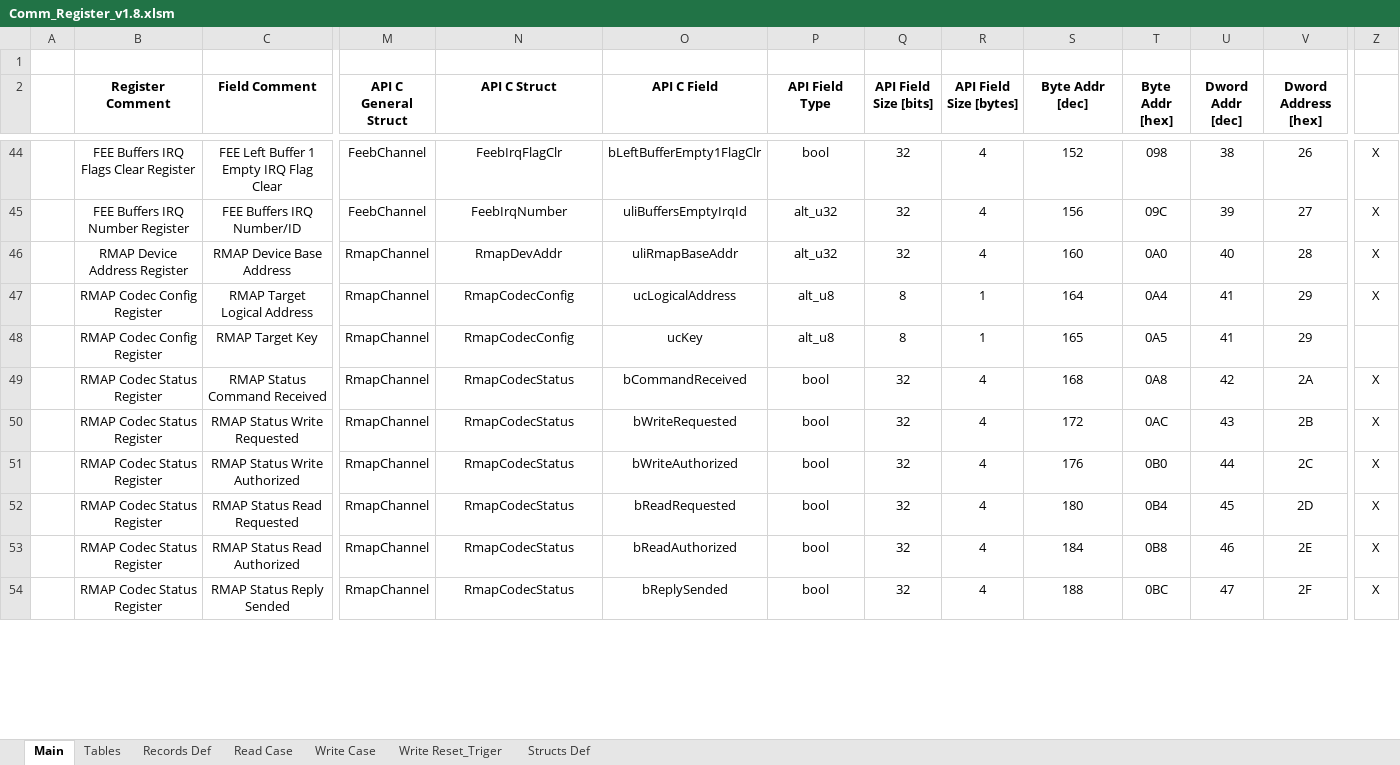
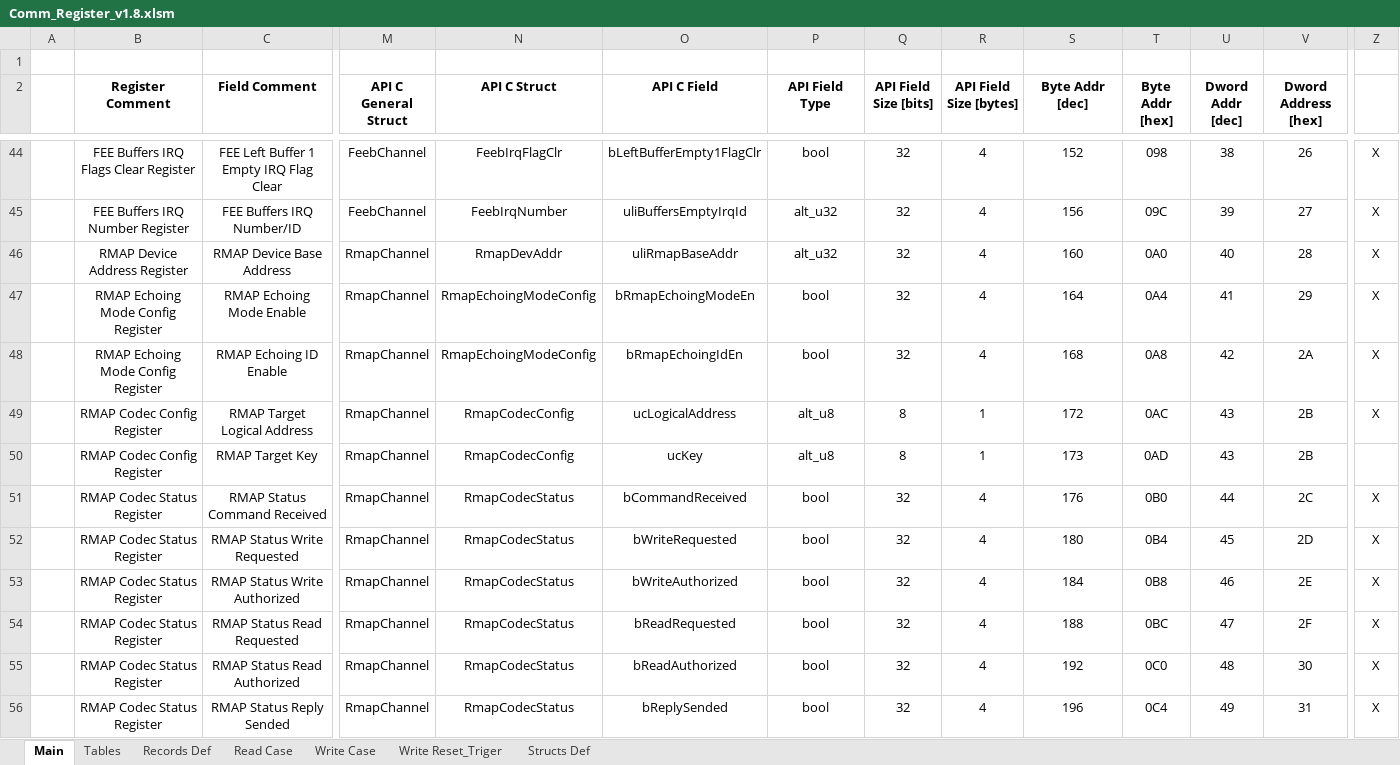
Before and after one commit to NSEE/SimuCam_Development_NFEE, an Excel workbook: FPGA_Developments/COM_Module_v1_8/References/Comm_Register_v1.8.xlsm, sheet Main, drawn as a sheet; only a part is shown, gaps mark what is left out; values as stored, in another font and other column widths than the file's, no borders; addresses are those after the commit; rows hold the shown columns only; the diff covers the shown part only; the diff names each change by its address in the sheet, - before the commit and + after, or states it on an @@ line.

Commit message:
Synthetized HW with RMAP Echoing Registers

```diff
--- a/FPGA_Developments/COM_Module_v1_8/References/Comm_Register_v1.8.xlsm (sheet Main)
+++ b/FPGA_Developments/COM_Module_v1_8/References/Comm_Register_v1.8.xlsm (sheet Main)
+row 47:  | RMAP Echoing Mode Config Register | RMAP Echoing Mode Enable | RmapChannel | RmapEchoingModeConfig | bRmapEchoingModeEn | bool | 32 | 4 | 164 | 0A4 | 41 | 29 | X
+row 48:  | RMAP Echoing Mode Config Register | RMAP Echoing ID Enable | RmapChannel | RmapEchoingModeConfig | bRmapEchoingIdEn | bool | 32 | 4 | 168 | 0A8 | 42 | 2A | X
-S49 (Byte Addr [dec]): 164
+S49 (Byte Addr [dec]): 172
-T49 (Byte Addr [hex]): 0A4
+T49 (Byte Addr [hex]): 0AC
-U49:U50 (Dword Addr [dec]): 41
+U49:U50 (Dword Addr [dec]): 43
-V49:V50 (Dword Address [hex]): 29
+V49:V50 (Dword Address [hex]): 2B
-S50 (Byte Addr [dec]): 165
+S50 (Byte Addr [dec]): 173
-T50 (Byte Addr [hex]): 0A5
+T50 (Byte Addr [hex]): 0AD
-S51 (Byte Addr [dec]): 168
+S51 (Byte Addr [dec]): 176
-T51 (Byte Addr [hex]): 0A8
+T51 (Byte Addr [hex]): 0B0
-U51 (Dword Addr [dec]): 42
+U51 (Dword Addr [dec]): 44
-V51 (Dword Address [hex]): 2A
+V51 (Dword Address [hex]): 2C
-S52 (Byte Addr [dec]): 172
+S52 (Byte Addr [dec]): 180
-T52 (Byte Addr [hex]): 0AC
+T52 (Byte Addr [hex]): 0B4
-U52 (Dword Addr [dec]): 43
+U52 (Dword Addr [dec]): 45
-V52 (Dword Address [hex]): 2B
+V52 (Dword Address [hex]): 2D
-S53 (Byte Addr [dec]): 176
+S53 (Byte Addr [dec]): 184
-T53 (Byte Addr [hex]): 0B0
+T53 (Byte Addr [hex]): 0B8
-U53 (Dword Addr [dec]): 44
+U53 (Dword Addr [dec]): 46
-V53 (Dword Address [hex]): 2C
+V53 (Dword Address [hex]): 2E
-S54 (Byte Addr [dec]): 180
+S54 (Byte Addr [dec]): 188
-T54 (Byte Addr [hex]): 0B4
+T54 (Byte Addr [hex]): 0BC
-U54 (Dword Addr [dec]): 45
+U54 (Dword Addr [dec]): 47
-V54 (Dword Address [hex]): 2D
+V54 (Dword Address [hex]): 2F
-S55 (Byte Addr [dec]): 184
+S55 (Byte Addr [dec]): 192
-T55 (Byte Addr [hex]): 0B8
+T55 (Byte Addr [hex]): 0C0
-U55 (Dword Addr [dec]): 46
+U55 (Dword Addr [dec]): 48
-V55 (Dword Address [hex]): 2E
+V55 (Dword Address [hex]): 30
-S56 (Byte Addr [dec]): 188
+S56 (Byte Addr [dec]): 196
-T56 (Byte Addr [hex]): 0BC
+T56 (Byte Addr [hex]): 0C4
-U56 (Dword Addr [dec]): 47
+U56 (Dword Addr [dec]): 49
-V56 (Dword Address [hex]): 2F
+V56 (Dword Address [hex]): 31
```
Also changed, not shown: 244 edited cells elsewhere in this sheet, sheet Read Case, sheet Write Case, sheet Records Def, sheet Structs Def, sheet Write Reset_Triger, formulas that keep their value, charts or pictures, 43 other files.
